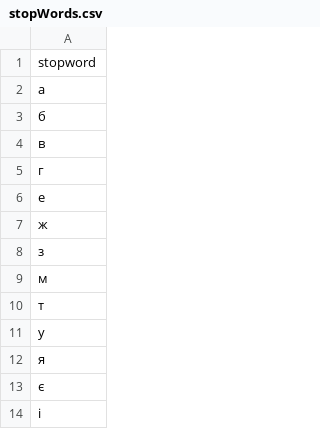
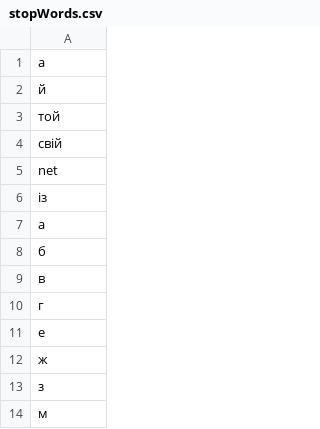
Before and after one commit to ErnestoFolting/dataAnalysisLab8, a CSV file: data/stopWords.csv, drawn as a sheet; only a part is shown; the shorter side is filled out with more unchanged rows; removed rows and columns are numbered as before the commit, all else as after; the diff names each change by its address in the sheet, - before the commit and + after, or states it on an @@ line.

```diff
--- a/data/stopWords.csv
+++ b/data/stopWords.csv
-row 1: stopword
+row 2: й
+row 3: той
+row 4: свій
+row 5: net
+row 6: із
+row 7: а
```
Also changed, not shown: 1 other file.
